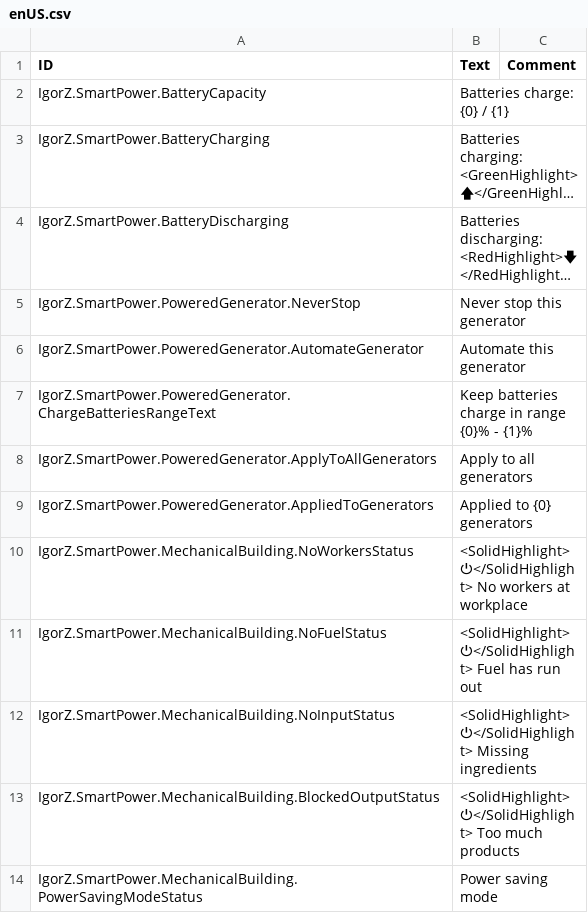
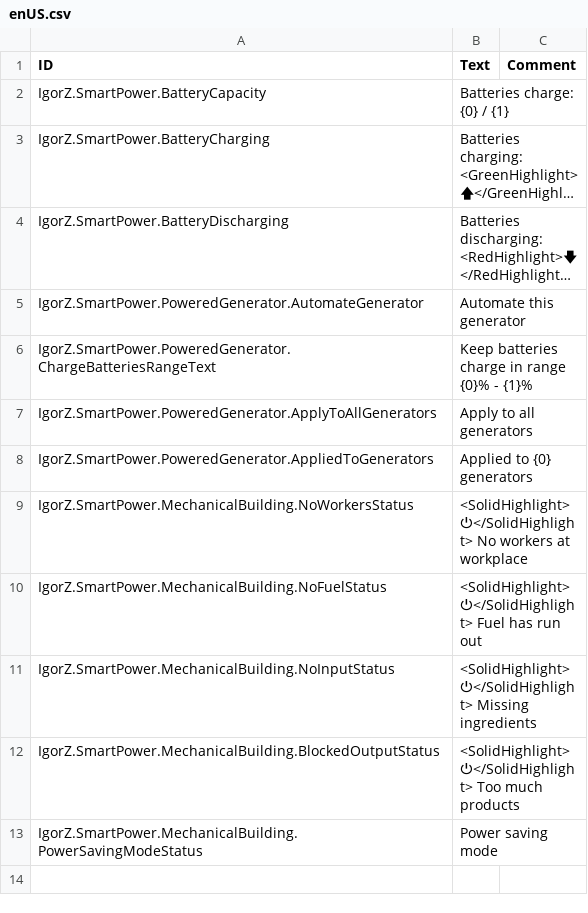
Before and after one commit to ihsoft/TimberbornMods, a CSV file: ModsUnityProject/Assets/Mods/SmartPower/Data/Localizations/enUS.csv, drawn as a sheet; long unchanged cells end in …; the diff names each change by its address in the sheet, - before the commit and + after, or states it on an @@ line.

```diff
--- a/ModsUnityProject/Assets/Mods/SmartPower/Data/Localizations/enUS.csv
+++ b/ModsUnityProject/Assets/Mods/SmartPower/Data/Localizations/enUS.csv
-row 5: IgorZ.SmartPower.PoweredGenerator.NeverStop | Never stop this generator
```
Also changed, not shown: ModsUnityProject/Assets/Mods/SmartPower/Data/Localizations/deDE.csv, ModsUnityProject/Assets/Mods/SmartPower/Data/Localizations/frFR.csv, 2 other files.
